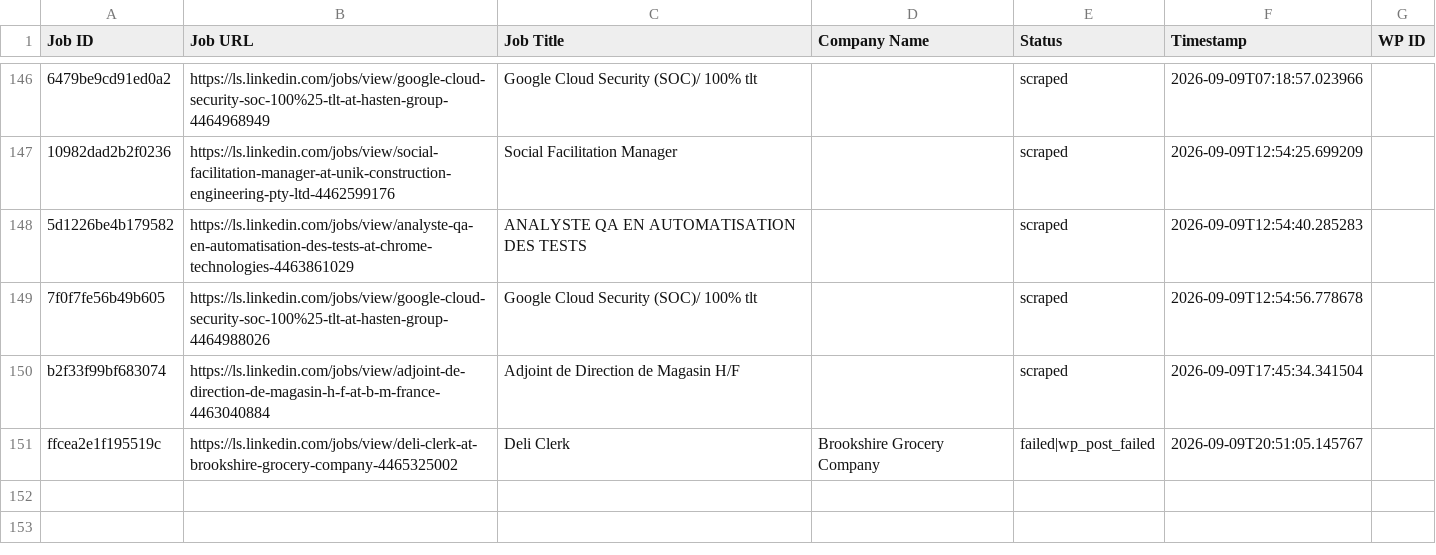
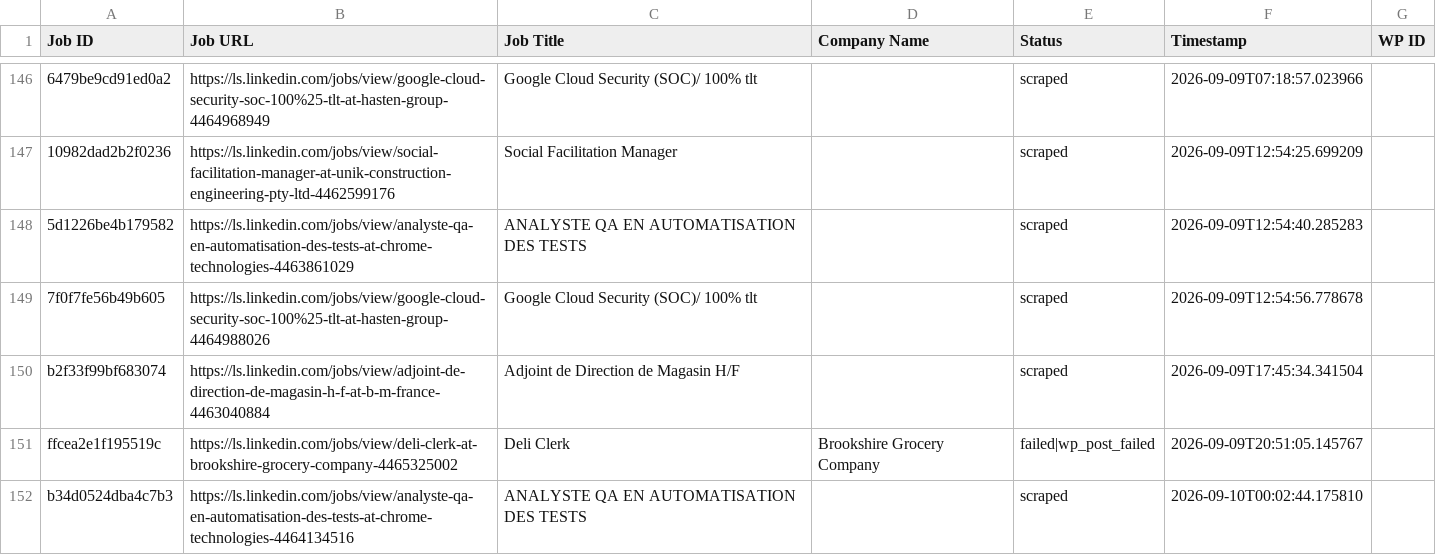
Before and after one commit to innovationinc2000/ls, a CSV file: processed_jobs.csv, drawn as a sheet; only a part is shown, gaps mark what is left out; the diff names each change by its address in the sheet, - before the commit and + after, or states it on an @@ line.

```diff
--- a/processed_jobs.csv
+++ b/processed_jobs.csv
+row 152: b34d0524dba4c7b3 | https://ls.linkedin.com/jobs/view/analyste-qa-en-automatisation-des-tests-at-chrome-technologies-4464134516 | ANALYSTE QA EN AUTOMATISATION DES TESTS |  | scraped | 2026-09-10T00:02:44.175810
```
